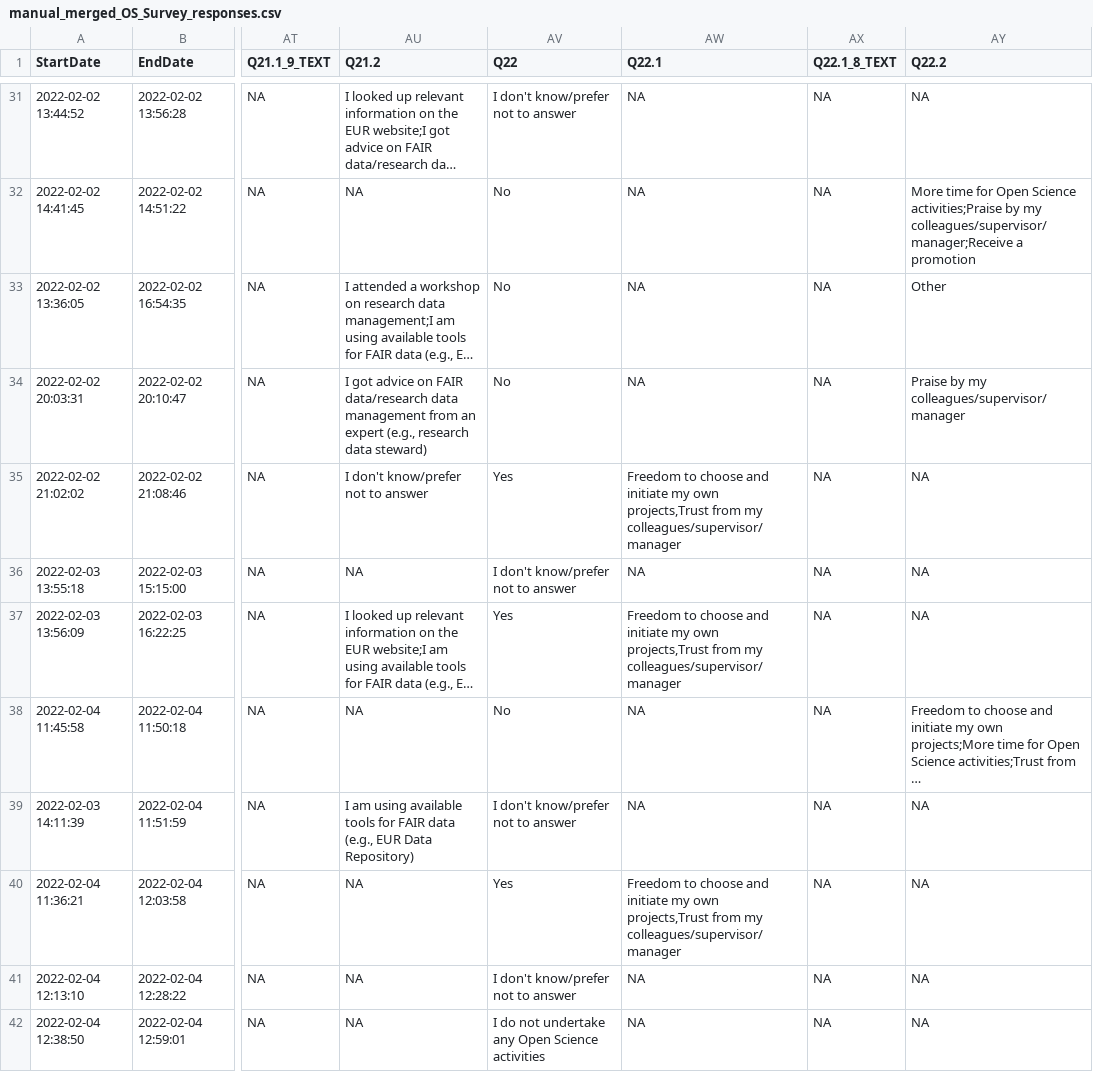
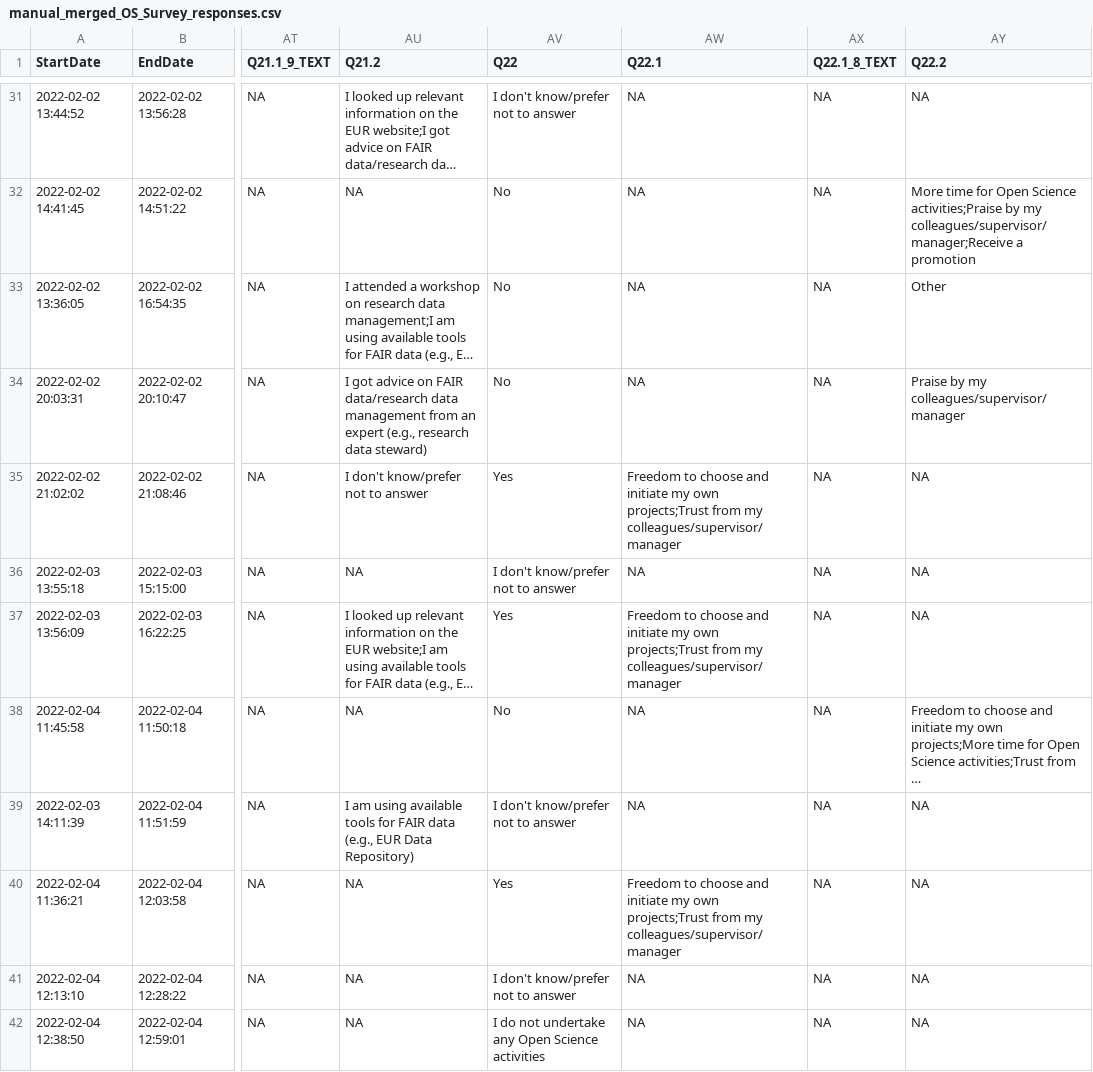
Before and after one commit to eur-nl/2022_EUR_OS_Survey, a CSV file: data/preproc/manual_merged_OS_Survey_responses.csv, drawn as a sheet; only a part is shown, gaps mark what is left out; long unchanged cells end in …; the diff covers the shown part only; the diff names each change by its address in the sheet, - before the commit and + after, or states it on an @@ line.

```diff
--- a/data/preproc/manual_merged_OS_Survey_responses.csv
+++ b/data/preproc/manual_merged_OS_Survey_responses.csv
-AW35 (Q22.1): …my own projects,Trust from my…
+AW35 (Q22.1): …my own projects;Trust from my…
-AW37 (Q22.1): …my own projects,Trust from my…
+AW37 (Q22.1): …my own projects;Trust from my…
-AW40 (Q22.1): …my own projects,Trust from my…
+AW40 (Q22.1): …my own projects;Trust from my…
```
Also changed, not shown: 20 edited cells elsewhere in this file, data/preproc/CLEAN_OS_Survey_responses.csv.
